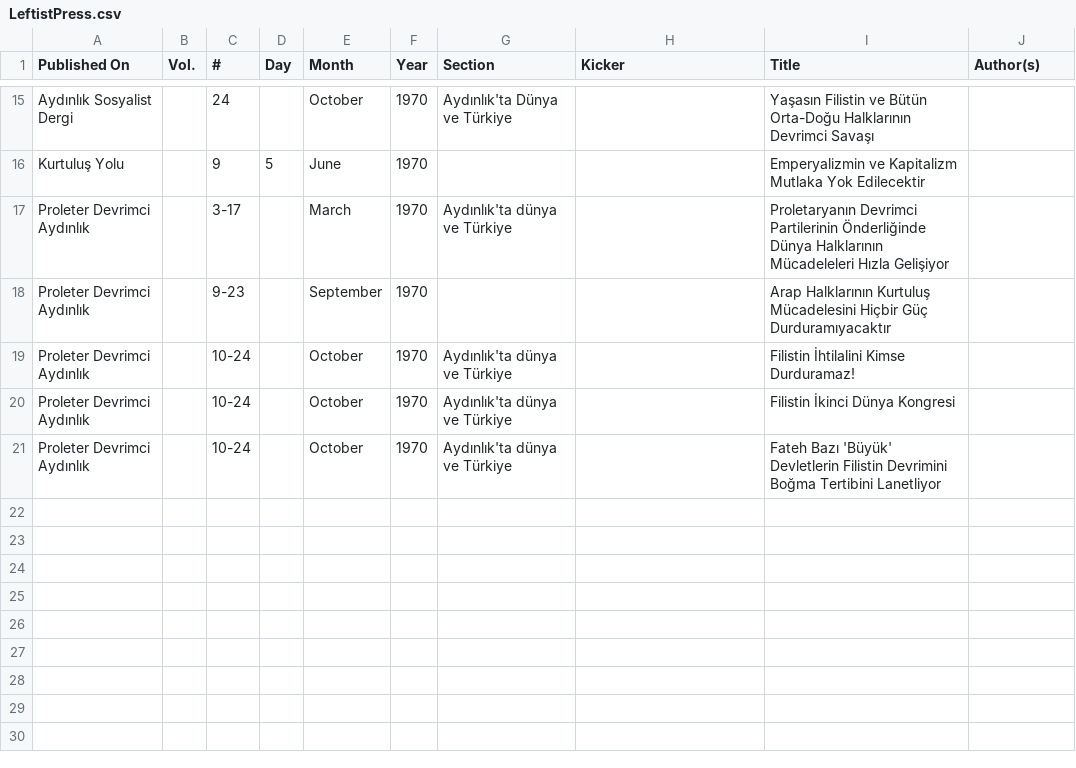
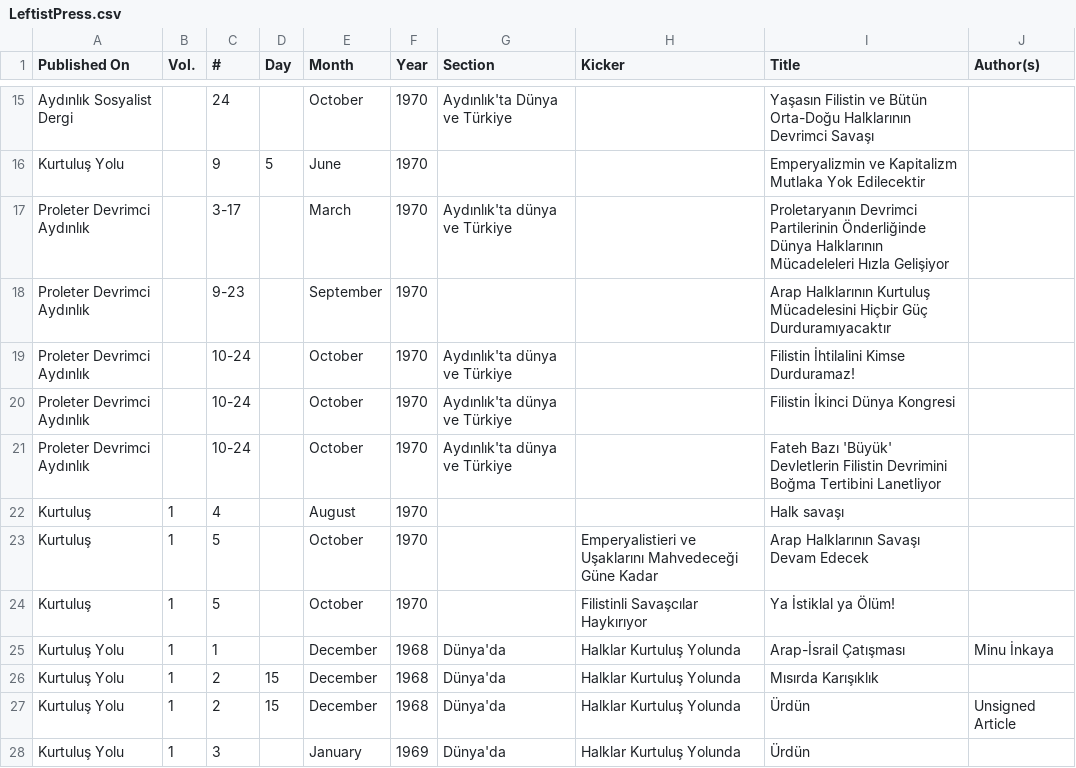
Before and after one commit to ACortellari/Turkey-Left-Palestine, a CSV file: LeftistPress.csv, drawn as a sheet; only a part is shown, gaps mark what is left out.

Commit message:
Update LeftistPress.csv

```diff
--- a/LeftistPress.csv
+++ b/LeftistPress.csv
@@ -21 +21,8 @@ Proleter Devrimci Aydınlık,,10-24,,October,1970,Aydınlık'ta dünya ve Türki
 Proleter Devrimci Aydınlık,,10-24,,October,1970,Aydınlık'ta dünya ve Türkiye,,Fateh Bazı 'Büyük' Devletlerin Filistin Devrimini Boğma Tertibini Lanetliyor,
+Kurtuluş,1,4,,August,1970,,,Halk savaşı,
+Kurtuluş,1,5,,October,1970,,Emperyalistieri ve Uşaklarını Mahvedeceği Güne Kadar,Arap Halklarının Savaşı Devam Edecek,
+Kurtuluş,1,5,,October,1970,,Filistinli Savaşcılar Haykırıyor,Ya İstiklal ya Ölüm!,
+Kurtuluş Yolu,1,1,,December,1968,Dünya'da,Halklar Kurtuluş Yolunda,Arap-İsrail Çatışması,Minu İnkaya
+Kurtuluş Yolu,1,2,15,December,1968,Dünya'da,Halklar Kurtuluş Yolunda,Mısırda Karışıklık,
+Kurtuluş Yolu,1,2,15,December,1968,Dünya'da,Halklar Kurtuluş Yolunda,Ürdün,Unsigned Article
+Kurtuluş Yolu,1,3,,January,1969,Dünya'da,Halklar Kurtuluş Yolunda,Ürdün,
```
